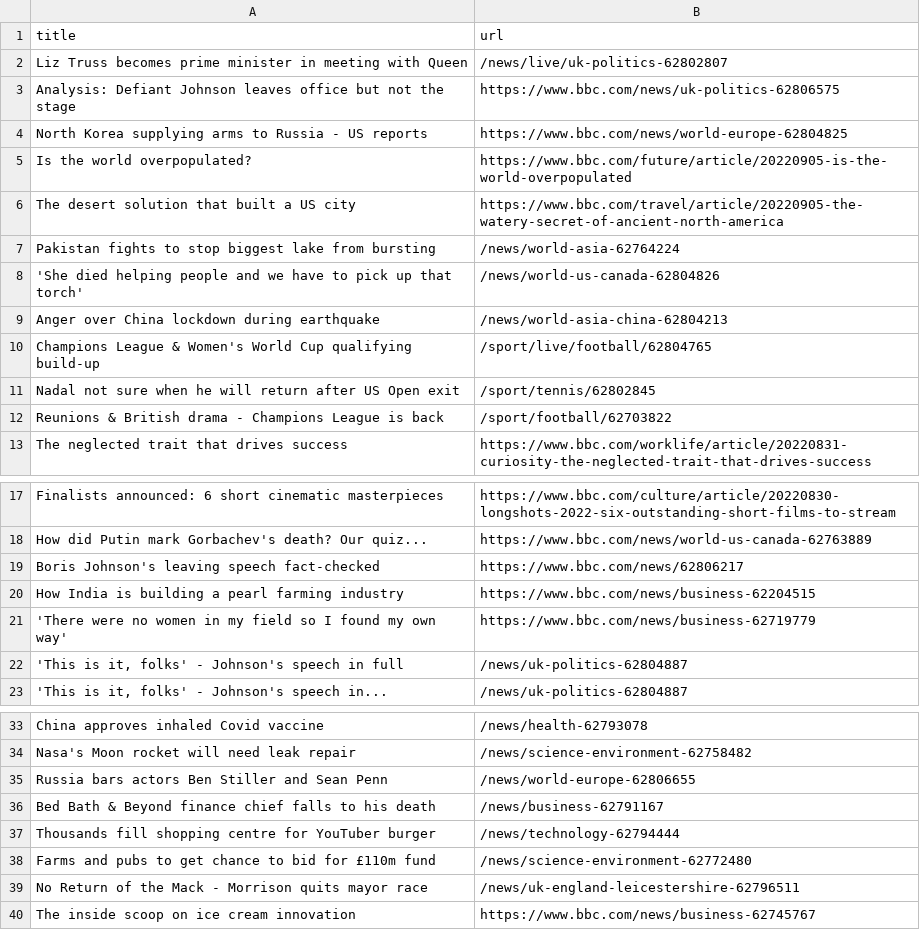
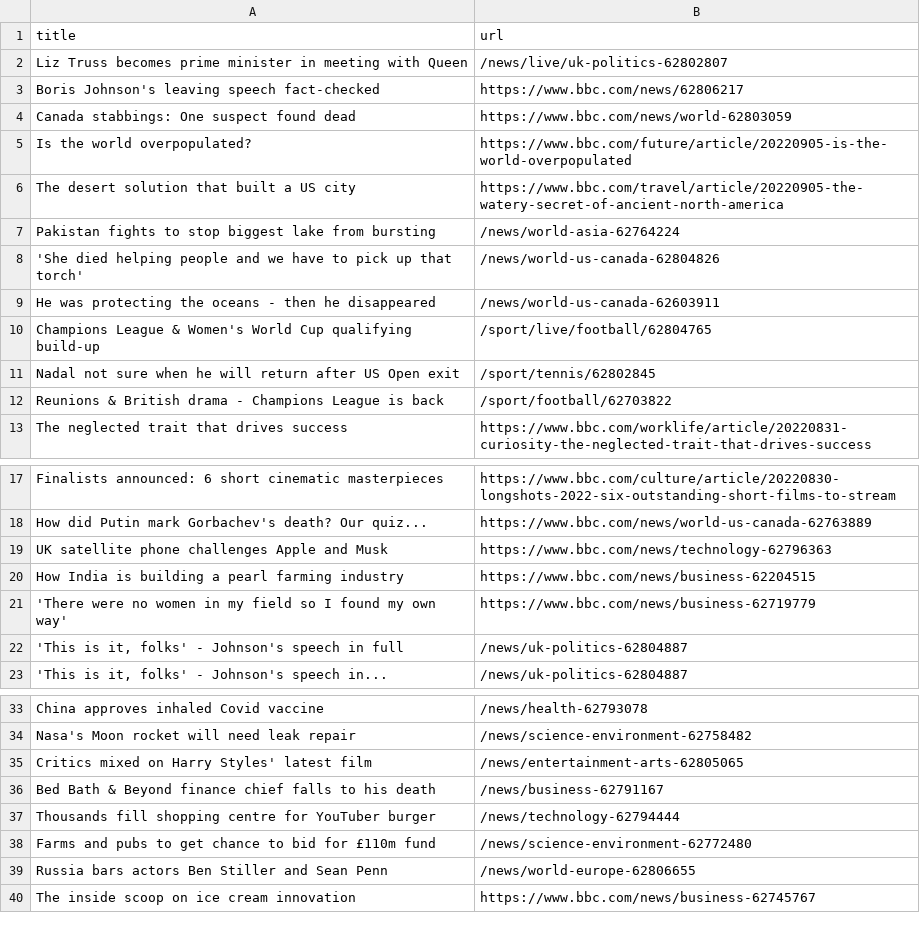
Before and after one commit to tengj98/automatic-scraper-bbc, a CSV file: bbc.csv, drawn as a sheet; only a part is shown, gaps mark what is left out.

```diff
--- a/bbc.csv
+++ b/bbc.csv
@@ -2,4 +2,4 @@ title,url
 Liz Truss becomes prime minister in meeting with Queen,/news/live/uk-politics-62802807
-Analysis: Defiant Johnson leaves office but not the stage,https://www.bbc.com/news/uk-politics-62806575
-North Korea supplying arms to Russia - US reports,https://www.bbc.com/news/world-europe-62804825
+Boris Johnson's leaving speech fact-checked,https://www.bbc.com/news/62806217
+Canada stabbings: One suspect found dead,https://www.bbc.com/news/world-62803059
 Is the world overpopulated?,https://www.bbc.com/future/article/20220905-is-the-world-overpopulated
@@ -8,3 +8,3 @@ Pakistan fights to stop biggest lake from bursting,/news/world-asia-62764224
 'She died helping people and we have to pick up that torch',/news/world-us-canada-62804826
-Anger over China lockdown during earthquake,/news/world-asia-china-62804213
+He was protecting the oceans - then he disappeared,/news/world-us-canada-62603911
 Champions League & Women's World Cup qualifying build-up,/sport/live/football/62804765
@@ -18,3 +18,3 @@ Finalists announced: 6 short cinematic masterpieces,https://www.bbc.com/culture/
 How did Putin mark Gorbachev's death? Our quiz...,https://www.bbc.com/news/world-us-canada-62763889
-Boris Johnson's leaving speech fact-checked,https://www.bbc.com/news/62806217
+UK satellite phone challenges Apple and Musk,https://www.bbc.com/news/technology-62796363
 How India is building a pearl farming industry,https://www.bbc.com/news/business-62204515
@@ -34,3 +34,3 @@ China approves inhaled Covid vaccine,/news/health-62793078
 Nasa's Moon rocket will need leak repair,/news/science-environment-62758482
-Russia bars actors Ben Stiller and Sean Penn,/news/world-europe-62806655
+Critics mixed on Harry Styles' latest film,/news/entertainment-arts-62805065
 Bed Bath & Beyond finance chief falls to his death,/news/business-62791167
@@ -38,3 +38,3 @@ Thousands fill shopping centre for YouTuber burger,/news/technology-62794444
 Farms and pubs to get chance to bid for £110m fund,/news/science-environment-62772480
-No Return of the Mack - Morrison quits mayor race,/news/uk-england-leicestershire-62796511
+Russia bars actors Ben Stiller and Sean Penn,/news/world-europe-62806655
 The inside scoop on ice cream innovation,https://www.bbc.com/news/business-62745767
```
